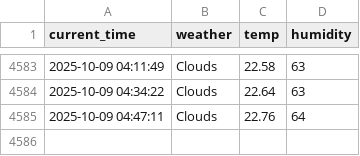
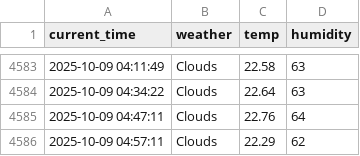
Before and after one commit to yhs1202/python_weather, a CSV file: seoul_weather.csv, drawn as a sheet; only a part is shown, gaps mark what is left out.

```diff
--- a/seoul_weather.csv
+++ b/seoul_weather.csv
@@ -4585 +4585,2 @@ current_time,weather,temp,humidity
 2025-10-09 04:47:11,Clouds,22.76,64
+2025-10-09 04:57:11,Clouds,22.29,62
```
